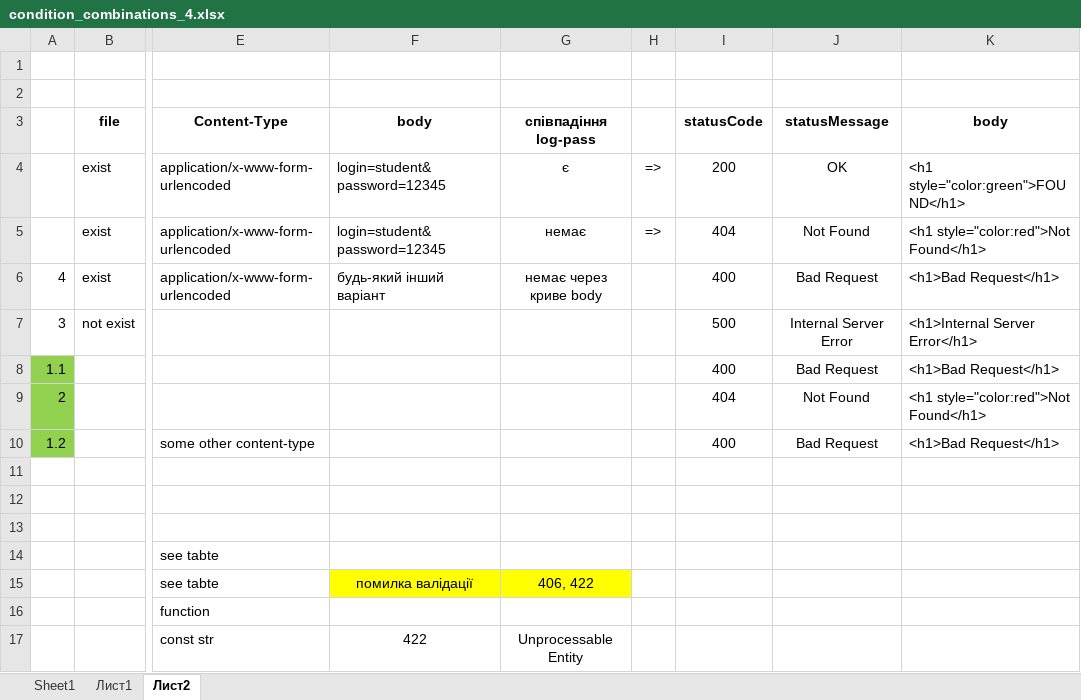
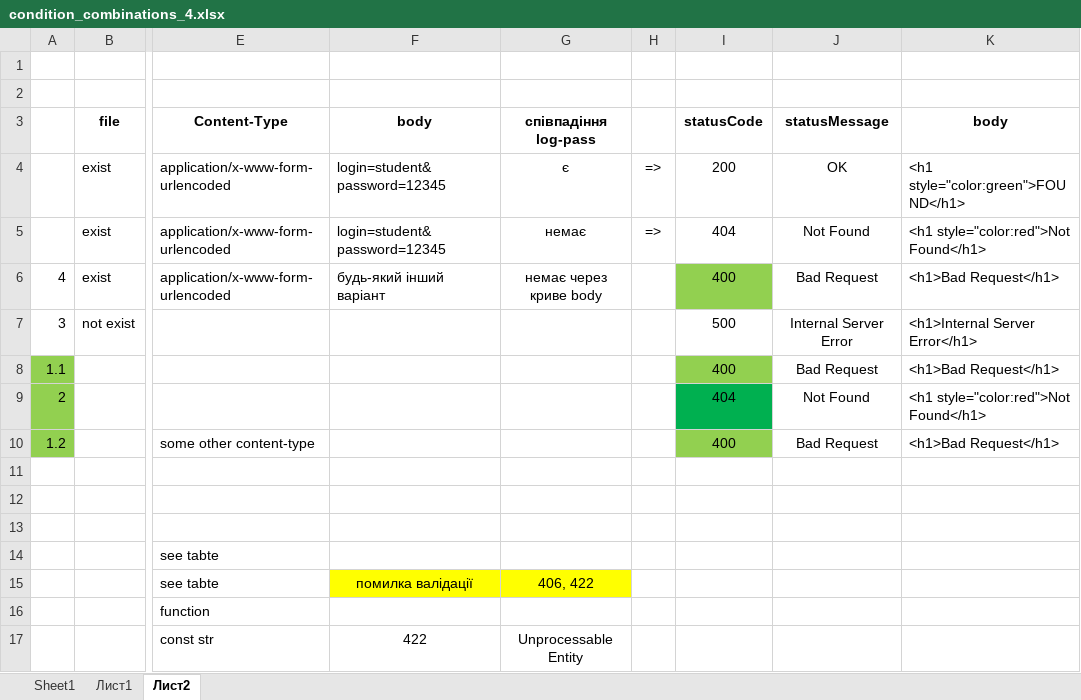
Before and after one commit to PolinaXox/php-course, an Excel workbook: 1. Basics/task_4/condition_combinations_4.xlsx, sheet Лист2, drawn as a sheet; only a part is shown, gaps mark what is left out; values as stored, in another font and other column widths than the file's, no borders; the diff names each change by its address in the sheet, - before the commit and + after, or states it on an @@ line.

Commit message:
add task4

```diff
--- a/1. Basics/task_4/condition_combinations_4.xlsx (sheet Лист2)
+++ b/1. Basics/task_4/condition_combinations_4.xlsx (sheet Лист2)
-I6 fill: none
+I6 fill: #92D050
-I8 fill: none
+I8 fill: #92D050
-I9 fill: none
+I9 fill: #00B050
-I10 fill: none
+I10 fill: #92D050
```
Also changed, not shown: 1 other file.
